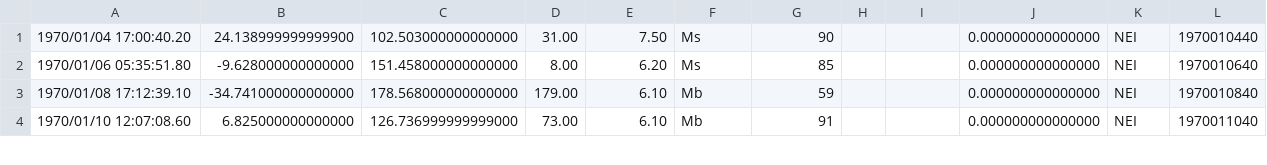
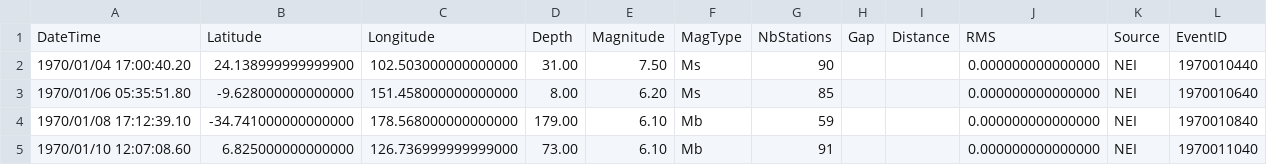
Before and after one commit to euzeir/scp, a CSV file: local/scpproject/data/earthquakes.csv, drawn as a sheet; only a part is shown.

Commit message:
added another implementation of the Earthquake KMeans algorithm using Sparks ml library

```diff
--- a/local/scpproject/data/earthquakes.csv
+++ b/local/scpproject/data/earthquakes.csv
@@ -1 +1,2 @@
+DateTime,Latitude,Longitude,Depth,Magnitude,MagType,NbStations,Gap,Distance,RMS,Source,EventID
 1970/01/04 17:00:40.20,24.138999999999900,102.503000000000000,31.00,7.50,Ms,90,,,0.000000000000000,NEI,1970010440
```
Also changed, not shown: 3 other files.
